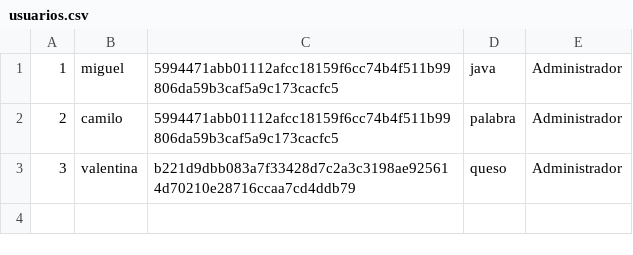
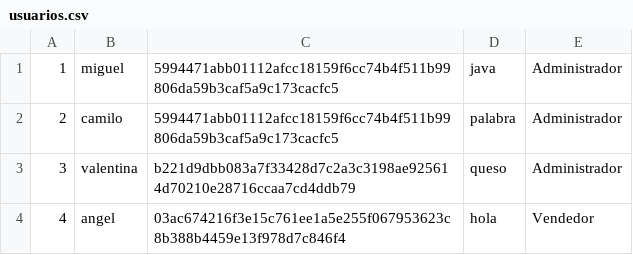
Before and after one commit to MiguelAglVs/ControlStock, a CSV file: usuarios.csv, drawn as a sheet; the diff names each change by its address in the sheet, - before the commit and + after, or states it on an @@ line.

```diff
--- a/usuarios.csv
+++ b/usuarios.csv
+row 4: 4 | angel | 03ac674216f3e15c761ee1a5e255f067953623c8b388b4459e13f978d7c846f4 | hola | Vendedor
```
Also changed, not shown: 16 other files.
